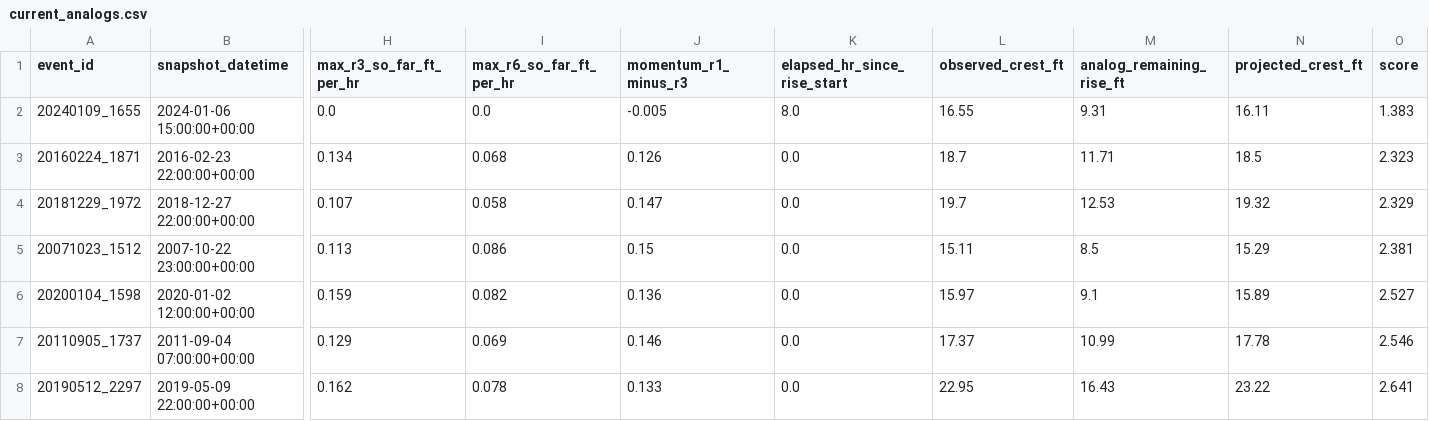
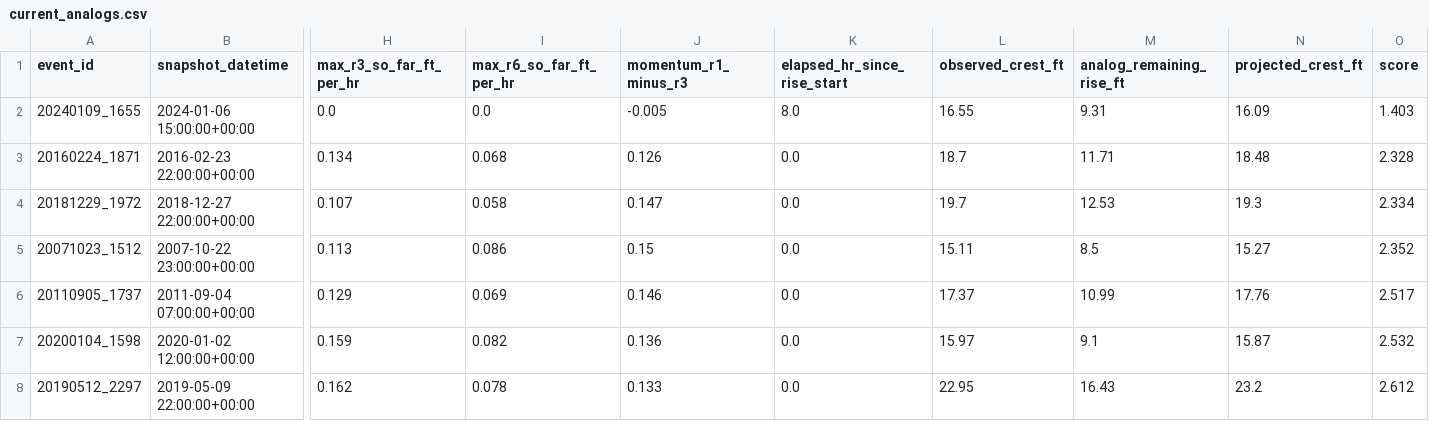
Before and after one commit to mefferso/hobo-mcneil-analog-live-v3, a CSV file: docs/output/current_analogs.csv, drawn as a sheet; only a part is shown, gaps mark what is left out; removed rows and columns are numbered as before the commit, all else as after; rows hold the shown columns only; the diff names each change by its address in the sheet, - before the commit and + after, or states it on an @@ line.

```diff
--- a/docs/output/current_analogs.csv
+++ b/docs/output/current_analogs.csv
-N2 (projected_crest_ft): 16.11
+N2 (projected_crest_ft): 16.09
-O2 (score): 1.383
+O2 (score): 1.403
-N3 (projected_crest_ft): 18.5
+N3 (projected_crest_ft): 18.48
-O3 (score): 2.323
+O3 (score): 2.328
-N4 (projected_crest_ft): 19.32
+N4 (projected_crest_ft): 19.3
-O4 (score): 2.329
+O4 (score): 2.334
-N5 (projected_crest_ft): 15.29
+N5 (projected_crest_ft): 15.27
-O5 (score): 2.381
+O5 (score): 2.352
-row 6: 20200104_1598 | 2020-01-02 12:00:00+00:00 | 0.159 | 0.082 | 0.136 | 0.0 | 15.97 | 9.1 | 15.89 | 2.527
-N6 (projected_crest_ft): 17.78
+N6 (projected_crest_ft): 17.76
-O6 (score): 2.546
+O6 (score): 2.517
+row 7: 20200104_1598 | 2020-01-02 12:00:00+00:00 | 0.159 | 0.082 | 0.136 | 0.0 | 15.97 | 9.1 | 15.87 | 2.532
-N8 (projected_crest_ft): 23.22
+N8 (projected_crest_ft): 23.2
-O8 (score): 2.641
+O8 (score): 2.612
```
Also changed, not shown: docs/output/current_forecast.csv, 1 other file.
